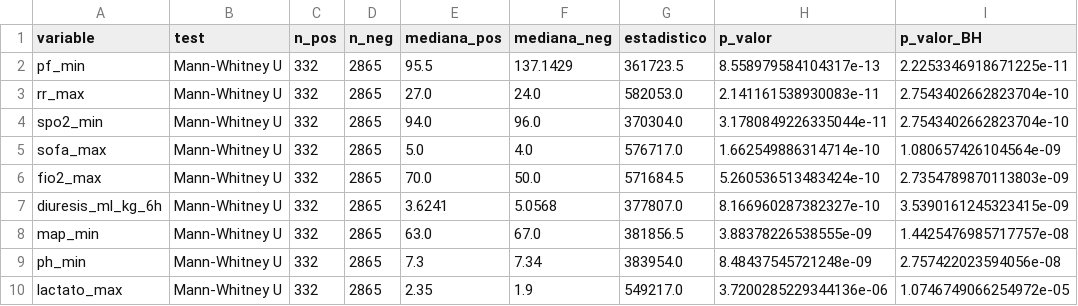
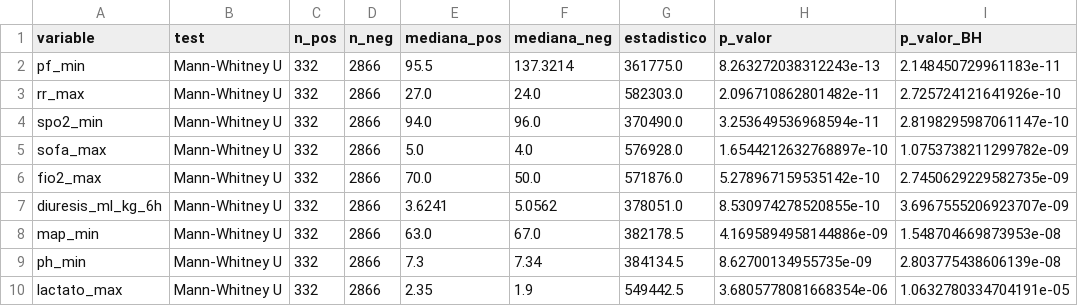
Before and after one commit to DaniMr21/Estimacion-temprana-de-la-necesidad-de-soporte-vasopresor-con-noradrenalina-en-UCI, a CSV file: Pruebas_v4_2/tablas/significancia_univariante_v4_reducido.csv, drawn as a sheet; only a part is shown; the diff covers the shown part only; the diff names each change by its address in the sheet, - before the commit and + after, or states it on an @@ line.

```diff
--- a/Pruebas_v4_2/tablas/significancia_univariante_v4_reducido.csv
+++ b/Pruebas_v4_2/tablas/significancia_univariante_v4_reducido.csv
-D2:D10 (n_neg): 2865
+D2:D10 (n_neg): 2866
-F2 (mediana_neg): 137.1429
+F2 (mediana_neg): 137.3214
-G2 (estadistico): 361723.5
+G2 (estadistico): 361775.0
-H2 (p_valor): 8.558979584104317e-13
+H2 (p_valor): 8.263272038312243e-13
-I2 (p_valor_BH): 2.2253346918671225e-11
+I2 (p_valor_BH): 2.148450729961183e-11
-G3 (estadistico): 582053.0
+G3 (estadistico): 582303.0
-H3 (p_valor): 2.141161538930083e-11
+H3 (p_valor): 2.096710862801482e-11
-I3 (p_valor_BH): 2.7543402662823704e-10
+I3 (p_valor_BH): 2.725724121641926e-10
-G4 (estadistico): 370304.0
+G4 (estadistico): 370490.0
-H4 (p_valor): 3.1780849226335044e-11
+H4 (p_valor): 3.253649536968594e-11
-I4 (p_valor_BH): 2.7543402662823704e-10
+I4 (p_valor_BH): 2.8198295987061147e-10
-G5 (estadistico): 576717.0
+G5 (estadistico): 576928.0
-H5 (p_valor): 1.662549886314714e-10
+H5 (p_valor): 1.6544212632768897e-10
-I5 (p_valor_BH): 1.080657426104564e-09
+I5 (p_valor_BH): 1.0753738211299782e-09
-G6 (estadistico): 571684.5
+G6 (estadistico): 571876.0
-H6 (p_valor): 5.260536513483424e-10
+H6 (p_valor): 5.278967159535142e-10
-I6 (p_valor_BH): 2.7354789870113803e-09
+I6 (p_valor_BH): 2.7450629229582735e-09
-F7 (mediana_neg): 5.0568
+F7 (mediana_neg): 5.0562
-G7 (estadistico): 377807.0
+G7 (estadistico): 378051.0
-H7 (p_valor): 8.166960287382327e-10
+H7 (p_valor): 8.530974278520855e-10
-I7 (p_valor_BH): 3.5390161245323415e-09
+I7 (p_valor_BH): 3.6967555206923707e-09
-G8 (estadistico): 381856.5
+G8 (estadistico): 382178.5
-H8 (p_valor): 3.88378226538555e-09
+H8 (p_valor): 4.1695894958144886e-09
-I8 (p_valor_BH): 1.4425476985717757e-08
+I8 (p_valor_BH): 1.548704669873953e-08
-G9 (estadistico): 383954.0
+G9 (estadistico): 384134.5
-H9 (p_valor): 8.48437545721248e-09
+H9 (p_valor): 8.62700134955735e-09
-I9 (p_valor_BH): 2.757422023594056e-08
+I9 (p_valor_BH): 2.803775438606139e-08
-G10 (estadistico): 549217.0
+G10 (estadistico): 549442.5
-H10 (p_valor): 3.7200285229344136e-06
+H10 (p_valor): 3.6805778081668354e-06
-I10 (p_valor_BH): 1.0746749066254972e-05
+I10 (p_valor_BH): 1.0632780334704191e-05
```
Also changed, not shown: 71 edited cells elsewhere in this file, 8 other files.
